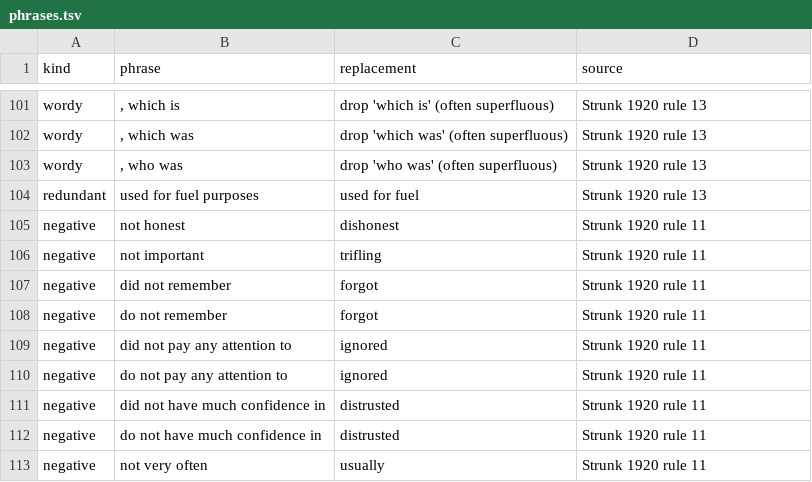
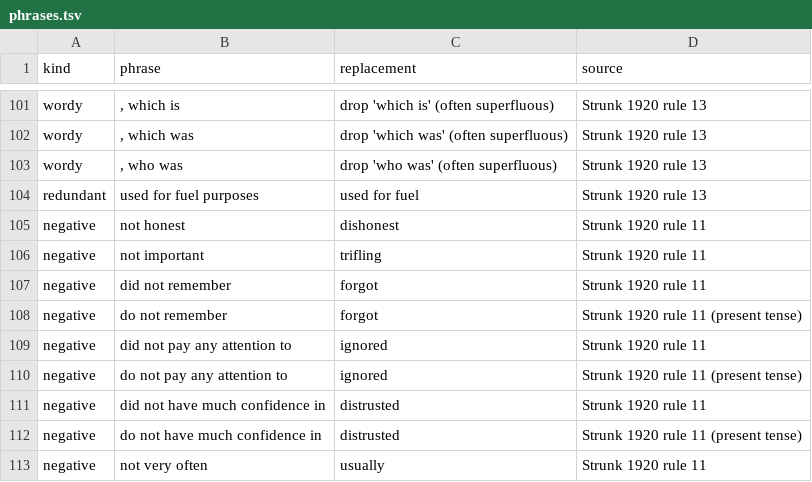
Before and after one commit to deadmade/dead-claude-skills, a TSV file: plugins/flows/skills/copyedit/data/phrases.tsv, drawn as a sheet; only a part is shown, gaps mark what is left out.

```diff
--- a/plugins/flows/skills/copyedit/data/phrases.tsv
+++ b/plugins/flows/skills/copyedit/data/phrases.tsv
@@ -107,7 +107,7 @@ negative	not important	trifling	Strunk 1920 rule 11
 negative	did not remember	forgot	Strunk 1920 rule 11
-negative	do not remember	forgot	Strunk 1920 rule 11
+negative	do not remember	forgot	Strunk 1920 rule 11 (present tense)
 negative	did not pay any attention to	ignored	Strunk 1920 rule 11
-negative	do not pay any attention to	ignored	Strunk 1920 rule 11
+negative	do not pay any attention to	ignored	Strunk 1920 rule 11 (present tense)
 negative	did not have much confidence in	distrusted	Strunk 1920 rule 11
-negative	do not have much confidence in	distrusted	Strunk 1920 rule 11
+negative	do not have much confidence in	distrusted	Strunk 1920 rule 11 (present tense)
 negative	not very often	usually	Strunk 1920 rule 11
```
Also changed, not shown: 2 other files.
